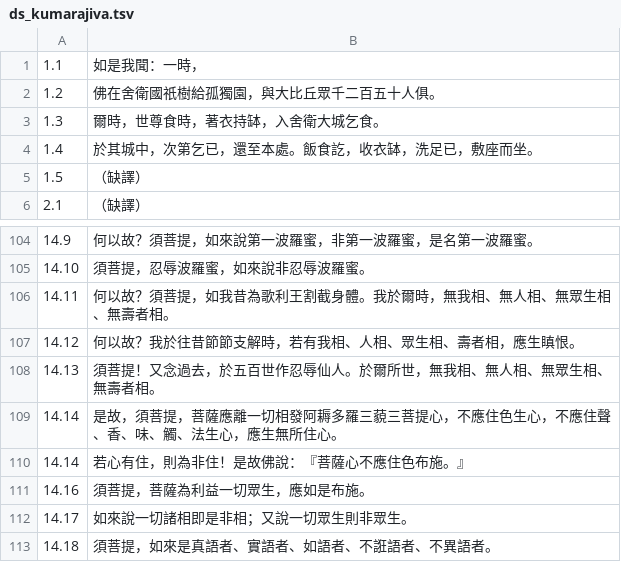
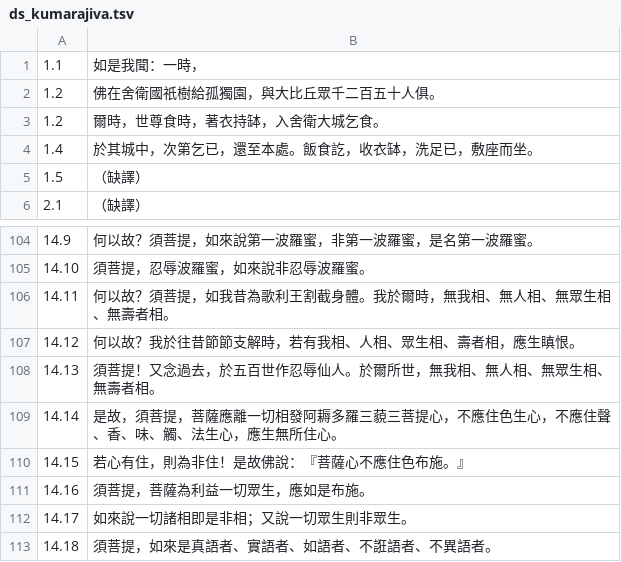
Before and after one commit to rickie120243/textprocessingwithnodejs, a TSV file: data/ds_kumarajiva.tsv, drawn as a sheet; only a part is shown, gaps mark what is left out.

```diff
--- a/data/ds_kumarajiva.tsv
+++ b/data/ds_kumarajiva.tsv
@@ -2,3 +2,3 @@
 1.2	佛在舍衛國祇樹給孤獨園，與大比丘眾千二百五十人俱。
-1.3	爾時，世尊食時，著衣持缽，入舍衛大城乞食。
+1.2	爾時，世尊食時，著衣持缽，入舍衛大城乞食。
 1.4	於其城中，次第乞已，還至本處。飯食訖，收衣缽，洗足已，敷座而坐。
@@ -109,3 +109,3 @@
 14.14	是故，須菩提，菩薩應離一切相發阿耨多羅三藐三菩提心，不應住色生心，不應住聲、香、味、觸、法生心，應生無所住心。
-14.14	若心有住，則為非住！是故佛說：『菩薩心不應住色布施。』
+14.15	若心有住，則為非住！是故佛說：『菩薩心不應住色布施。』
 14.16	須菩提，菩薩為利益一切眾生，應如是布施。
```
Also changed, not shown: data/ds_dharmagupta.tsv, data/ds_romanized.tsv, 5 other files.
